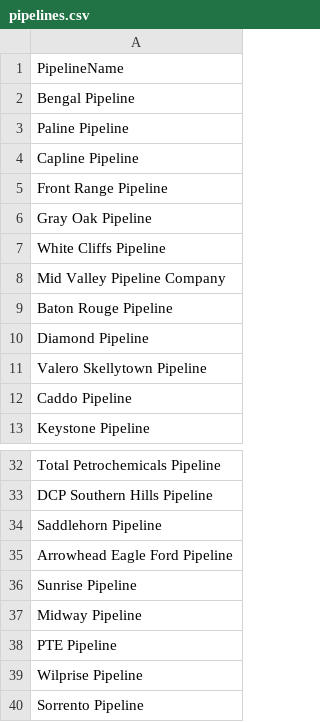
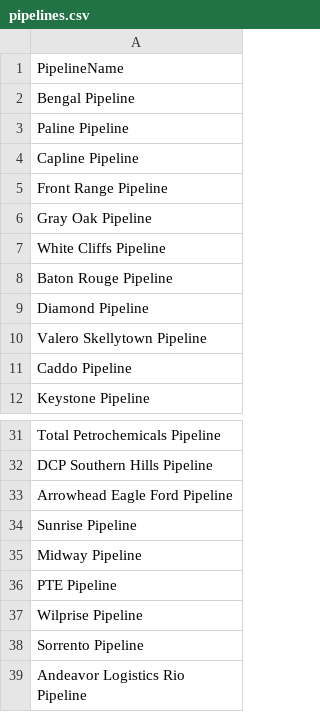
Before and after one commit to Kishore-kumar06/selenium-pdf-data-extraction, a CSV file: data/input/pipelines.csv, drawn as a sheet; only a part is shown, gaps mark what is left out; the shorter side is filled out with more unchanged rows.

```diff
--- a/data/input/pipelines.csv
+++ b/data/input/pipelines.csv
@@ -7,3 +7,2 @@ Gray Oak Pipeline
 White Cliffs Pipeline
-Mid Valley Pipeline Company
 Baton Rouge Pipeline
@@ -33,3 +32,2 @@ Total Petrochemicals Pipeline
 DCP Southern Hills Pipeline
-Saddlehorn Pipeline
 Arrowhead Eagle Ford Pipeline
```
Also changed, not shown: 7 other files.
